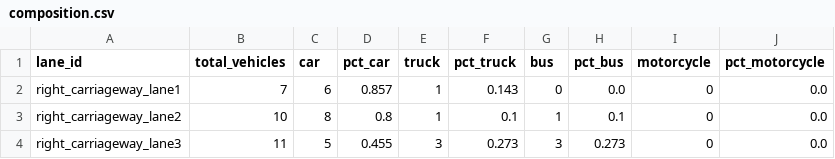
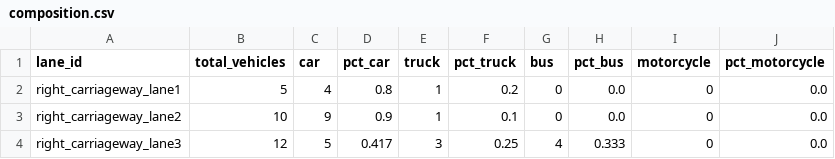
Before and after one commit to priyansh46/Video-to-traffic-analysis, a CSV file: outputs/parameters/composition.csv, drawn as a sheet.

```diff
--- a/outputs/parameters/composition.csv
+++ b/outputs/parameters/composition.csv
@@ -1,4 +1,4 @@
 lane_id,total_vehicles,car,pct_car,truck,pct_truck,bus,pct_bus,motorcycle,pct_motorcycle
-right_carriageway_lane1,7,6,0.857,1,0.143,0,0.0,0,0.0
-right_carriageway_lane2,10,8,0.8,1,0.1,1,0.1,0,0.0
-right_carriageway_lane3,11,5,0.455,3,0.273,3,0.273,0,0.0
+right_carriageway_lane1,5,4,0.8,1,0.2,0,0.0,0,0.0
+right_carriageway_lane2,10,9,0.9,1,0.1,0,0.0,0,0.0
+right_carriageway_lane3,12,5,0.417,3,0.25,4,0.333,0,0.0
```
Also changed, not shown: outputs/parameters/speeds.csv, outputs/parameters/vissim_params.csv, 19 other files.
